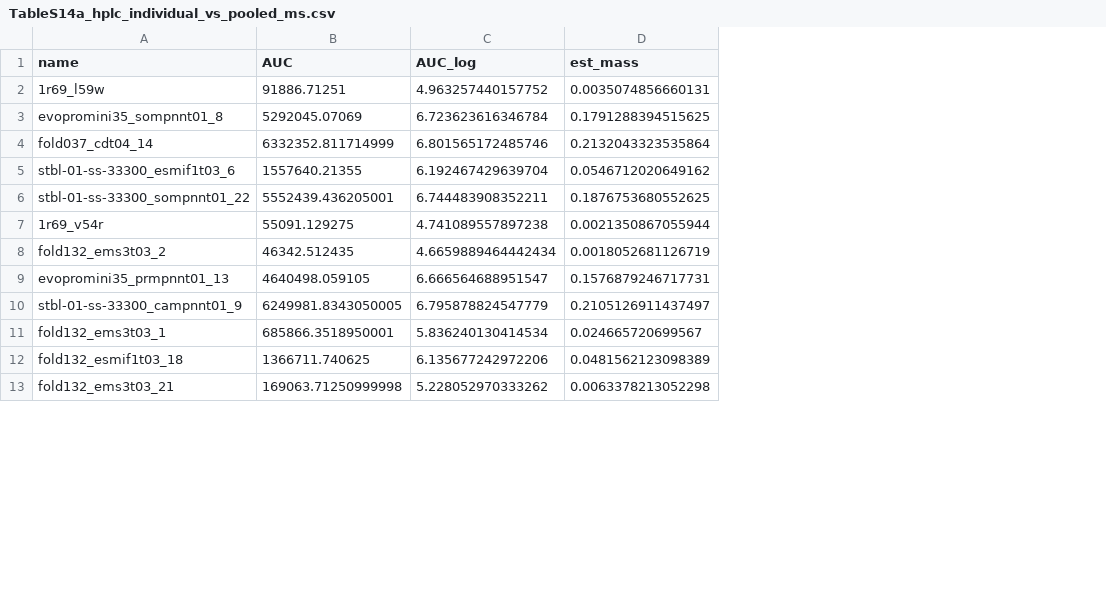
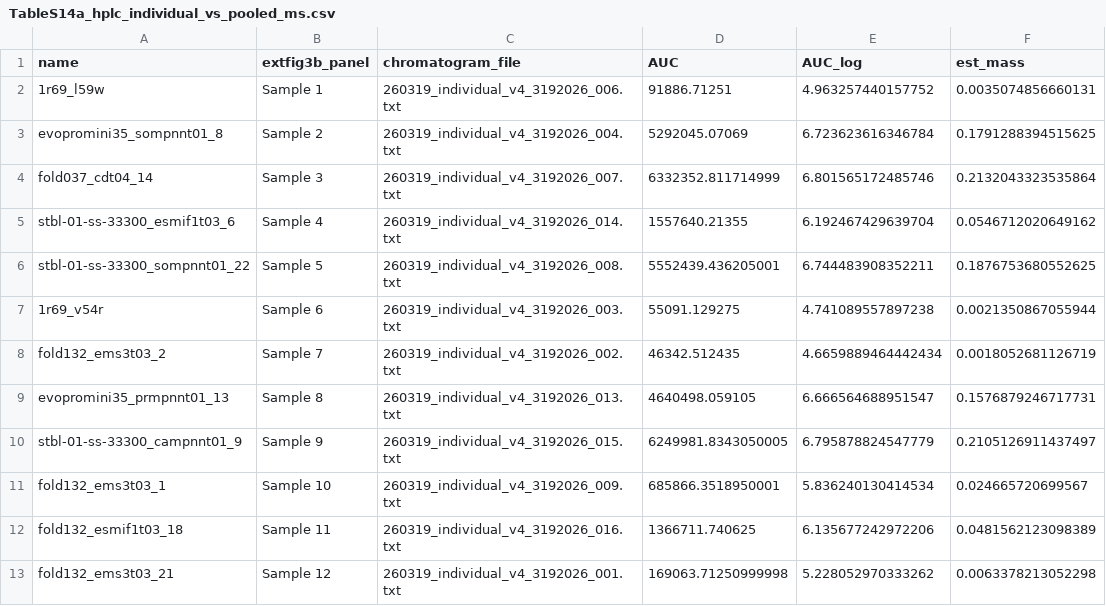
Before and after one commit to tsubo-lab/monoyield-predictor, a CSV file: paper/tables/TableS14a_hplc_individual_vs_pooled_ms.csv, drawn as a sheet; only a part is shown; the diff names each change by its address in the sheet, - before the commit and + after, or states it on an @@ line.

```diff
--- a/paper/tables/TableS14a_hplc_individual_vs_pooled_ms.csv
+++ b/paper/tables/TableS14a_hplc_individual_vs_pooled_ms.csv
+column B (extfig3b_panel), rows 2-13: Sample 1 | Sample 2 | Sample 3 | Sample 4 | Sample 5 | Sample 6 | Sample 7 | Sample 8 | Sample 9 | Sample 10 | Sample 11 | Sample 12
+column C (chromatogram_file), rows 2-13: 260319_individual_v4_3192026_006.txt | 260319_individual_v4_3192026_004.txt | 260319_individual_v4_3192026_007.txt | 260319_individual_v4_3192026_014.txt | 260319_individual_v4_3192026_008.txt | 260319_individual_v4_3192026_003.txt | 260319_individual_v4_3192026_002.txt | 260319_individual_v4_3192026_013.txt | 260319_individual_v4_3192026_015.txt | 260319_individual_v4_3192026_009.txt | 260319_individual_v4_3192026_016.txt | 260319_individual_v4_3192026_001.txt
```
Also changed, not shown: 12 other files.
